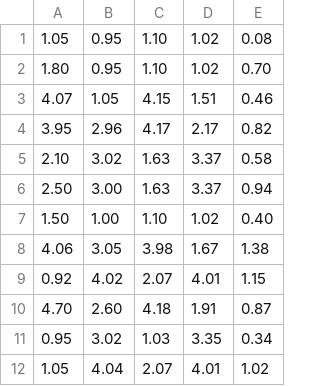
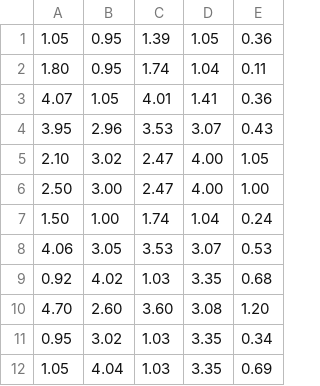
Before and after one commit to montoliu/ipin_rl, a CSV file: RESULTS/knn.juguete_dif.csv (was RESULTS/knn.juguete.csv), drawn as a sheet.

```diff
--- a/RESULTS/knn.juguete.csv
+++ b/RESULTS/knn.juguete_dif.csv
@@ -1,12 +1,12 @@
-1.05,0.95,1.10,1.02,0.08
-1.80,0.95,1.10,1.02,0.70
-4.07,1.05,4.15,1.51,0.46
-3.95,2.96,4.17,2.17,0.82
-2.10,3.02,1.63,3.37,0.58
-2.50,3.00,1.63,3.37,0.94
-1.50,1.00,1.10,1.02,0.40
-4.06,3.05,3.98,1.67,1.38
-0.92,4.02,2.07,4.01,1.15
-4.70,2.60,4.18,1.91,0.87
+1.05,0.95,1.39,1.05,0.36
+1.80,0.95,1.74,1.04,0.11
+4.07,1.05,4.01,1.41,0.36
+3.95,2.96,3.53,3.07,0.43
+2.10,3.02,2.47,4.00,1.05
+2.50,3.00,2.47,4.00,1.00
+1.50,1.00,1.74,1.04,0.24
+4.06,3.05,3.53,3.07,0.53
+0.92,4.02,1.03,3.35,0.68
+4.70,2.60,3.60,3.08,1.20
 0.95,3.02,1.03,3.35,0.34
-1.05,4.04,2.07,4.01,1.02
+1.05,4.04,1.03,3.35,0.69
```
Also changed, not shown: DATA/juguete_dif.csv, RESULTS/ql.juguete.csv, 11 other files.
